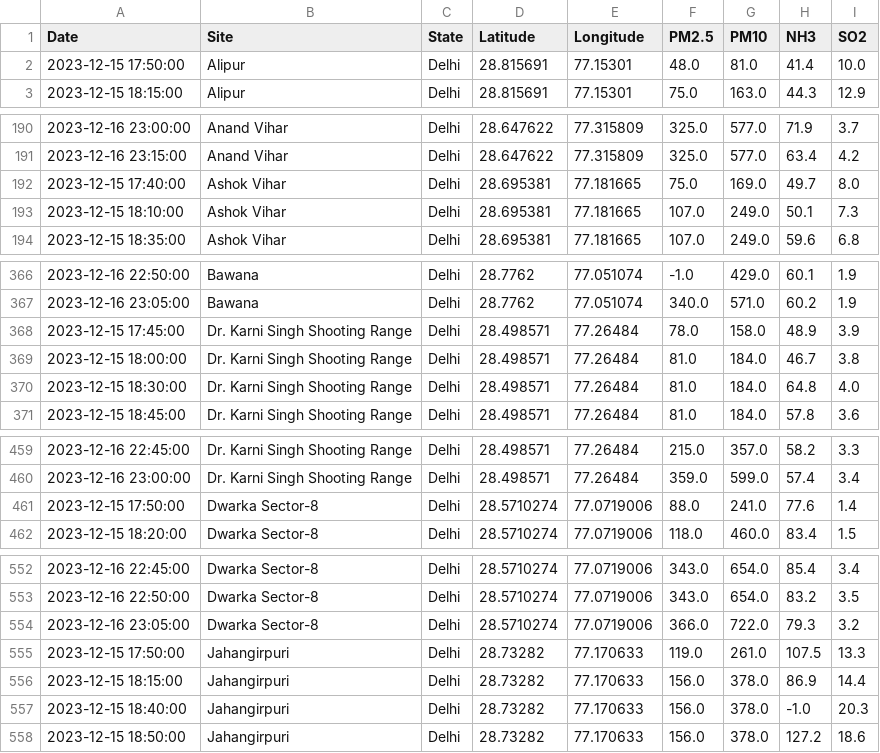
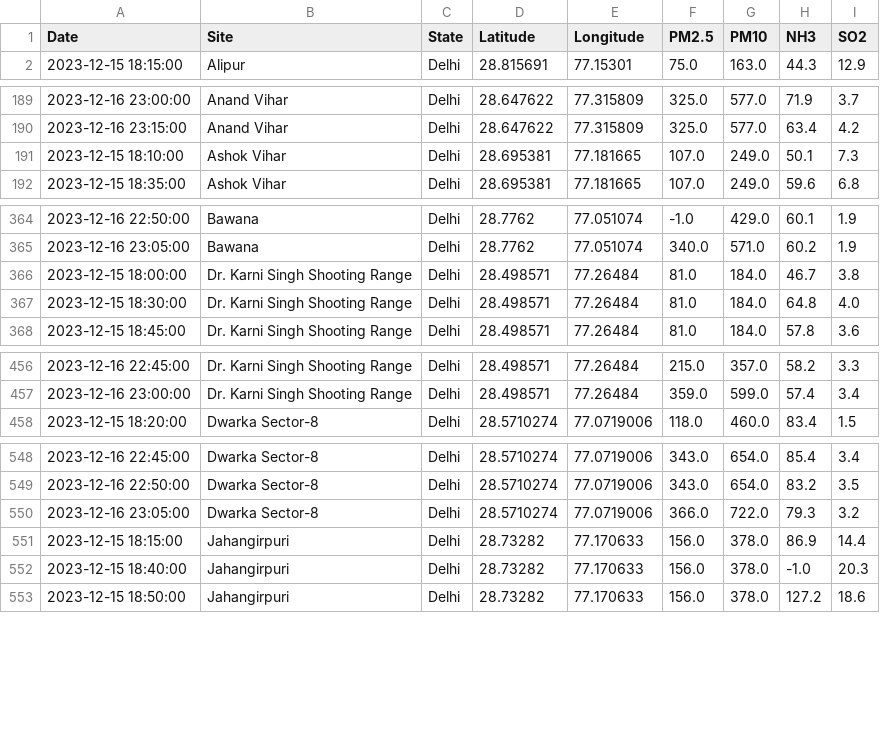
Before and after one commit to waitasecant/Air-Pollution-Dashboard, a CSV file: myApp/data/realTimeDelhi.csv, drawn as a sheet; only a part is shown, gaps mark what is left out; the diff covers the shown part only.

```diff
--- a/myApp/data/realTimeDelhi.csv
+++ b/myApp/data/realTimeDelhi.csv
@@ -1,3 +1,2 @@
 Date,Site,State,Latitude,Longitude,PM2.5,PM10,NH3,SO2
-2023-12-15 17:50:00,Alipur,Delhi,28.815691,77.15301,48.0,81.0,41.4,10.0
 2023-12-15 18:15:00,Alipur,Delhi,28.815691,77.15301,75.0,163.0,44.3,12.9
@@ -191,3 +190,2 @@ Date,Site,State,Latitude,Longitude,PM2.5,PM10,NH3,SO2
 2023-12-16 23:15:00,Anand Vihar,Delhi,28.647622,77.315809,325.0,577.0,63.4,4.2
-2023-12-15 17:40:00,Ashok Vihar,Delhi,28.695381,77.181665,75.0,169.0,49.7,8.0
 2023-12-15 18:10:00,Ashok Vihar,Delhi,28.695381,77.181665,107.0,249.0,50.1,7.3
@@ -367,3 +365,2 @@ Date,Site,State,Latitude,Longitude,PM2.5,PM10,NH3,SO2
 2023-12-16 23:05:00,Bawana,Delhi,28.7762,77.051074,340.0,571.0,60.2,1.9
-2023-12-15 17:45:00,Dr. Karni Singh Shooting Range,Delhi,28.498571,77.26484,78.0,158.0,48.9,3.9
 2023-12-15 18:00:00,Dr. Karni Singh Shooting Range,Delhi,28.498571,77.26484,81.0,184.0,46.7,3.8
@@ -460,3 +457,2 @@ Date,Site,State,Latitude,Longitude,PM2.5,PM10,NH3,SO2
 2023-12-16 23:00:00,Dr. Karni Singh Shooting Range,Delhi,28.498571,77.26484,359.0,599.0,57.4,3.4
-2023-12-15 17:50:00,Dwarka Sector-8,Delhi,28.5710274,77.0719006,88.0,241.0,77.6,1.4
 2023-12-15 18:20:00,Dwarka Sector-8,Delhi,28.5710274,77.0719006,118.0,460.0,83.4,1.5
@@ -554,3 +550,2 @@ Date,Site,State,Latitude,Longitude,PM2.5,PM10,NH3,SO2
 2023-12-16 23:05:00,Dwarka Sector-8,Delhi,28.5710274,77.0719006,366.0,722.0,79.3,3.2
-2023-12-15 17:50:00,Jahangirpuri,Delhi,28.73282,77.170633,119.0,261.0,107.5,13.3
 2023-12-15 18:15:00,Jahangirpuri,Delhi,28.73282,77.170633,156.0,378.0,86.9,14.4
```
Also changed, not shown: 12 removed rows elsewhere in this file.
